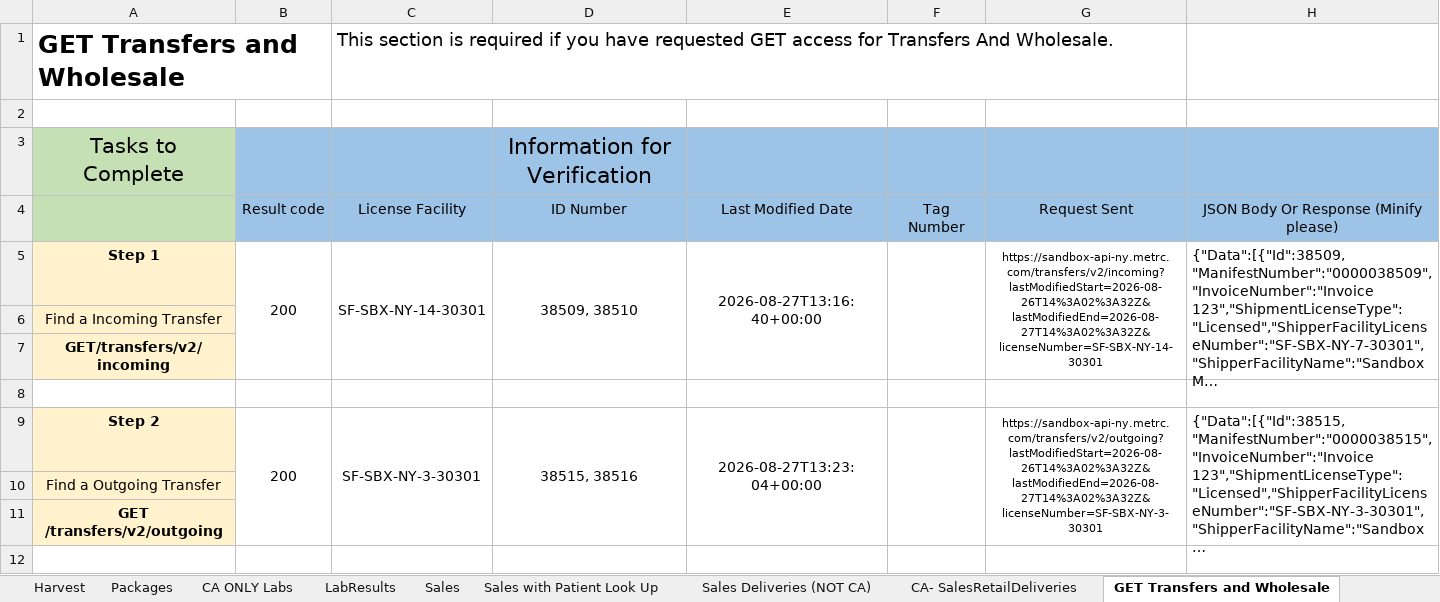
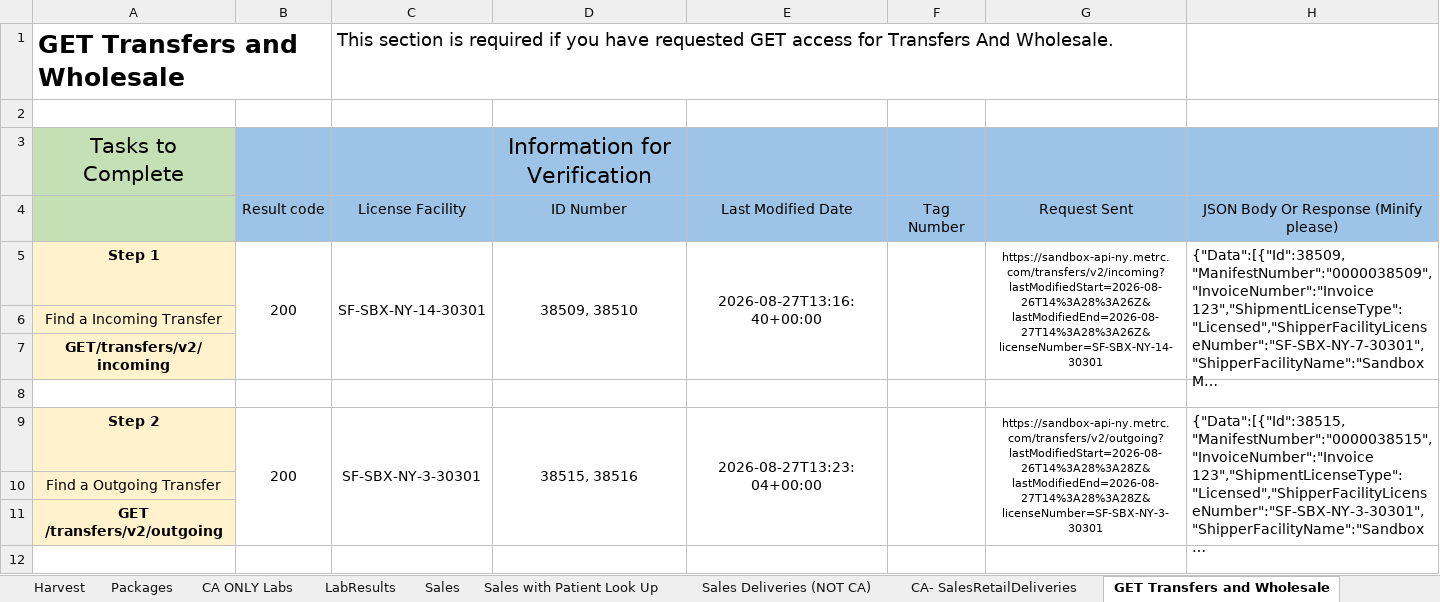
Before and after one commit to jambola441/terpenomics, an Excel workbook: evidence/metrc/Evaluation_NY_completed.xlsx, sheet GET Transfers and Wholesale, drawn as a sheet; only a part is shown; long unchanged cells end in …; values as stored, in another font and other column widths than the file's, no borders; the diff covers the shown part only; the diff names each change by its address in the sheet, - before the commit and + after, or states it on an @@ line.

```diff
--- a/evidence/metrc/Evaluation_NY_completed.xlsx (sheet GET Transfers and Wholesale)
+++ b/evidence/metrc/Evaluation_NY_completed.xlsx (sheet GET Transfers and Wholesale)
-G5: https://sandbox-api-ny.metrc.com/transfers/v2/incoming?lastModifiedStart=2026-08-26T14%3A02%3A32Z&lastModifiedEnd=2026-08-27T14%3A02%3A32Z&licenseNumber=SF-SBX-NY-14-30301
+G5: https://sandbox-api-ny.metrc.com/transfers/v2/incoming?lastModifiedStart=2026-08-26T14%3A28%3A26Z&lastModifiedEnd=2026-08-27T14%3A28%3A26Z&licenseNumber=SF-SBX-NY-14-30301
-G9: https://sandbox-api-ny.metrc.com/transfers/v2/outgoing?lastModifiedStart=2026-08-26T14%3A02%3A32Z&lastModifiedEnd=2026-08-27T14%3A02%3A32Z&licenseNumber=SF-SBX-NY-3-30301
+G9: https://sandbox-api-ny.metrc.com/transfers/v2/outgoing?lastModifiedStart=2026-08-26T14%3A28%3A28Z&lastModifiedEnd=2026-08-27T14%3A28%3A28Z&licenseNumber=SF-SBX-NY-3-30301
```
Also changed, not shown: 3 edited cells elsewhere in this sheet, sheet Plants, sheet Harvest, sheet Sales with Patient Look Up, sheet Transfer Templates, sheet Packages, sheet PlantBatches, 6 more sheets, 2 other files.
